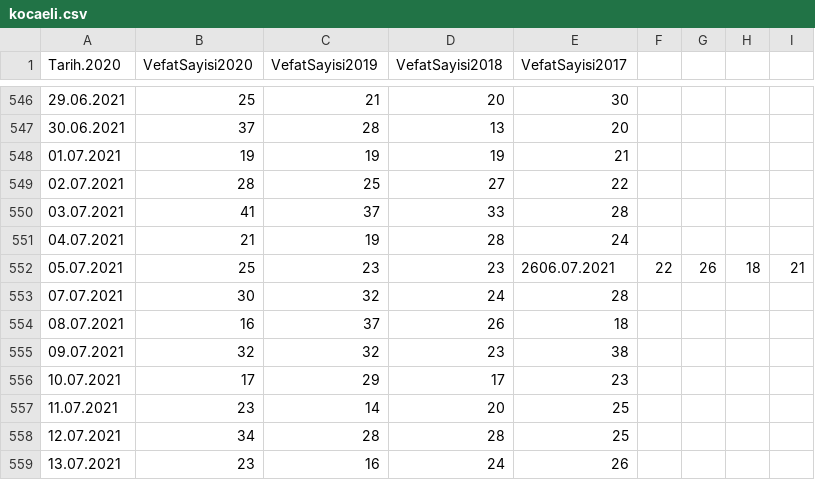
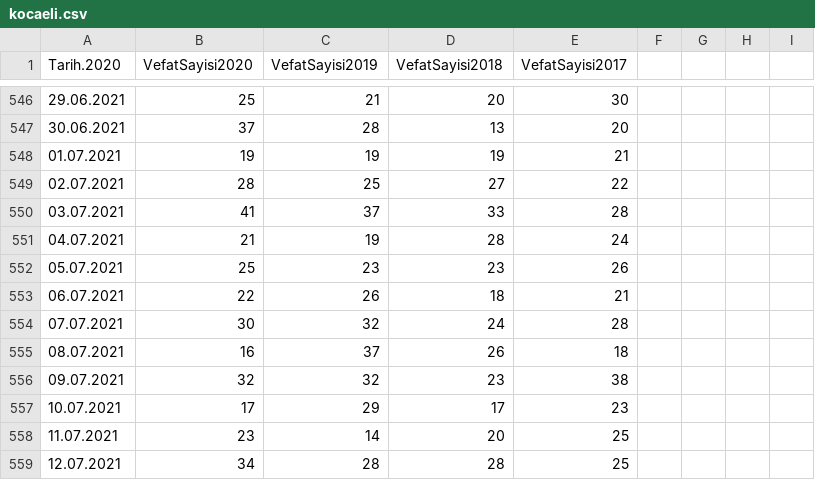
Before and after one commit to kuzdogan/edevlet-mezarlik-verileri, a CSV file: csv/kocaeli.csv, drawn as a sheet; only a part is shown, gaps mark what is left out; the shorter side is filled out with more unchanged rows.

```diff
--- a/csv/kocaeli.csv
+++ b/csv/kocaeli.csv
@@ -551,3 +551,4 @@ Tarih.2020,VefatSayisi2020,VefatSayisi2019,VefatSayisi2018, VefatSayisi2017
 04.07.2021,21,19,28,24
-05.07.2021,25,23,23,2606.07.2021,22,26,18,21
+05.07.2021,25,23,23,26
+06.07.2021,22,26,18,21
 07.07.2021,30,32,24,28
```
Also changed, not shown: csv/bursa.csv, csv/istanbul.csv, 6 other files.
